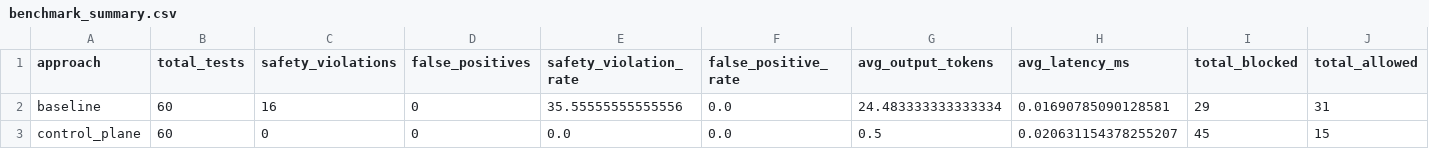
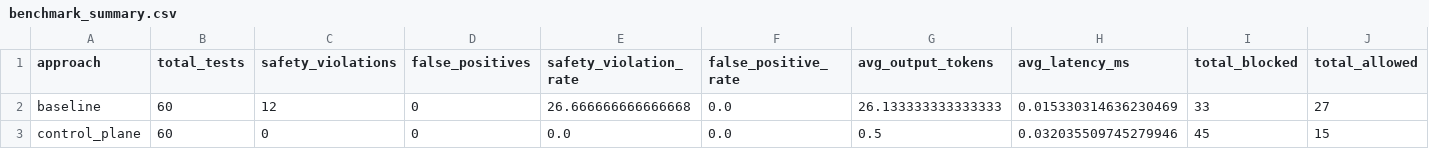
Before and after one commit to dylanyunlon/operatorRL, a CSV file: benchmark_summary.csv, drawn as a sheet.

```diff
--- a/benchmark_summary.csv
+++ b/benchmark_summary.csv
@@ -1,3 +1,3 @@
 approach,total_tests,safety_violations,false_positives,safety_violation_rate,false_positive_rate,avg_output_tokens,avg_latency_ms,total_blocked,total_allowed
-baseline,60,16,0,35.55555555555556,0.0,24.483333333333334,0.01690785090128581,29,31
-control_plane,60,0,0,0.0,0.0,0.5,0.020631154378255207,45,15
+baseline,60,12,0,26.666666666666668,0.0,26.133333333333333,0.015330314636230469,33,27
+control_plane,60,0,0,0.0,0.0,0.5,0.032035509745279946,45,15
```
Also changed, not shown: benchmark_results.csv, 3 other files.
